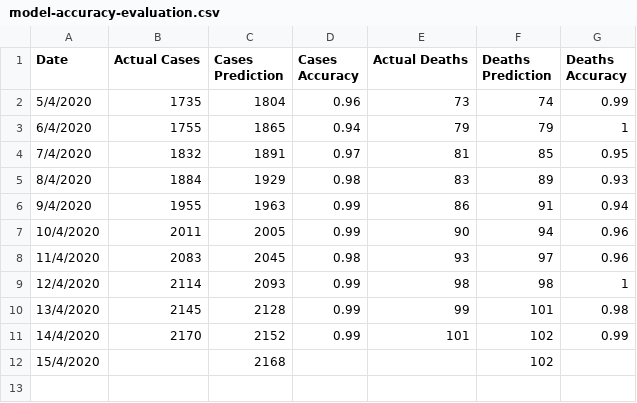
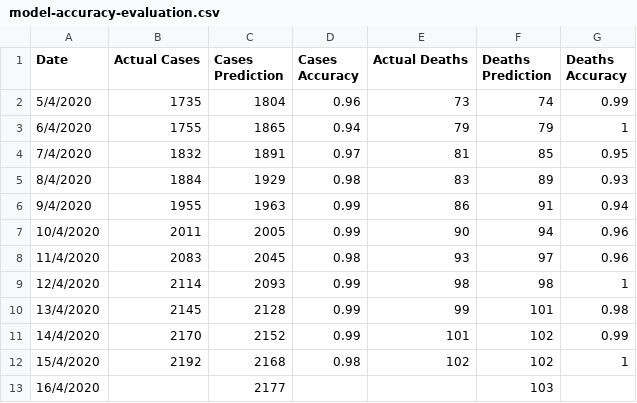
Before and after one commit to mastavralis/dm-covid-19-greece, a CSV file: dataset/model-accuracy-evaluation.csv, drawn as a sheet.

```diff
--- a/dataset/model-accuracy-evaluation.csv
+++ b/dataset/model-accuracy-evaluation.csv
@@ -11,2 +11,3 @@
 14/4/2020,2170,2152,0.99,101,102,0.99
-15/4/2020,,2168,,,102,
+15/4/2020,2192,2168,0.98,102,102,1
+16/4/2020,,2177,,,103,
```
Also changed, not shown: 12 other files.
